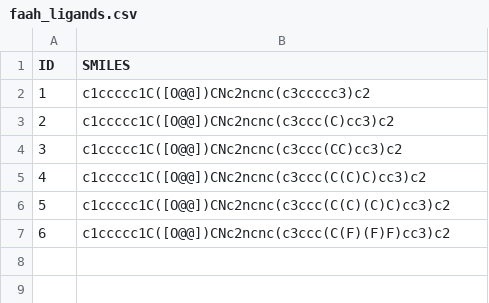
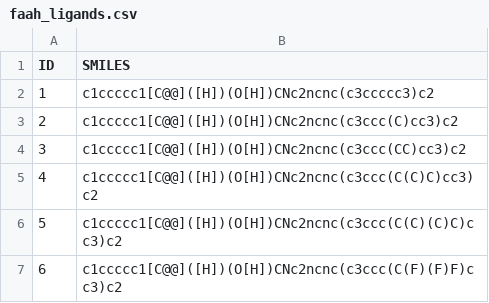
Before and after one commit to BrooksResearchGroup-UM/MSLD-Workshop, a CSV file: 4msld-py-prep/faah_prep/faah_ligands.csv, drawn as a sheet.

Commit message:
Fixed chirality ligand issue on MSLDPyPrep Tutorial in dir 4

```diff
--- a/4msld-py-prep/faah_prep/faah_ligands.csv
+++ b/4msld-py-prep/faah_prep/faah_ligands.csv
@@ -1,7 +1,7 @@
 ID,SMILES
-1,c1ccccc1C([O@@])CNc2ncnc(c3ccccc3)c2
-2,c1ccccc1C([O@@])CNc2ncnc(c3ccc(C)cc3)c2
-3,c1ccccc1C([O@@])CNc2ncnc(c3ccc(CC)cc3)c2
-4,c1ccccc1C([O@@])CNc2ncnc(c3ccc(C(C)C)cc3)c2
-5,c1ccccc1C([O@@])CNc2ncnc(c3ccc(C(C)(C)C)cc3)c2
-6,c1ccccc1C([O@@])CNc2ncnc(c3ccc(C(F)(F)F)cc3)c2
+1,c1ccccc1[C@@]([H])(O[H])CNc2ncnc(c3ccccc3)c2
+2,c1ccccc1[C@@]([H])(O[H])CNc2ncnc(c3ccc(C)cc3)c2
+3,c1ccccc1[C@@]([H])(O[H])CNc2ncnc(c3ccc(CC)cc3)c2
+4,c1ccccc1[C@@]([H])(O[H])CNc2ncnc(c3ccc(C(C)C)cc3)c2
+5,c1ccccc1[C@@]([H])(O[H])CNc2ncnc(c3ccc(C(C)(C)C)cc3)c2
+6,c1ccccc1[C@@]([H])(O[H])CNc2ncnc(c3ccc(C(F)(F)F)cc3)c2
```
Also changed, not shown: 4msld-py-prep/faah_prep/faah_ligs/faah_ligands.csv, 46 other files.
